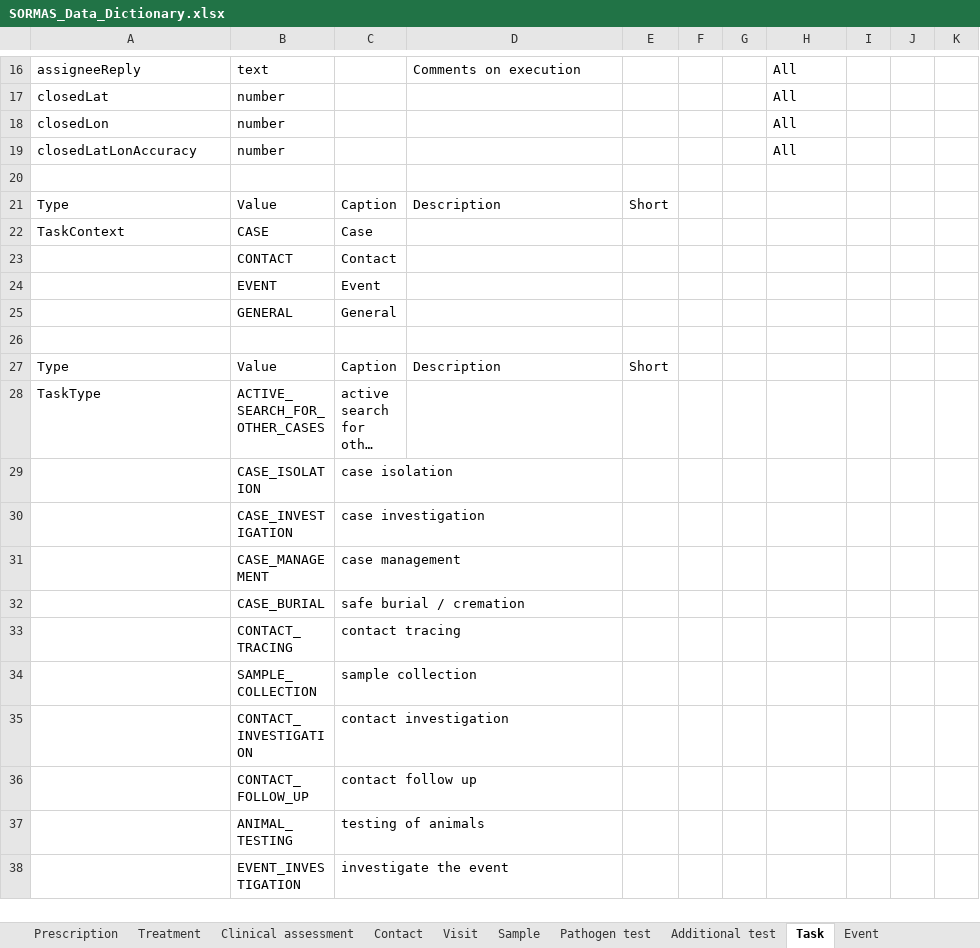
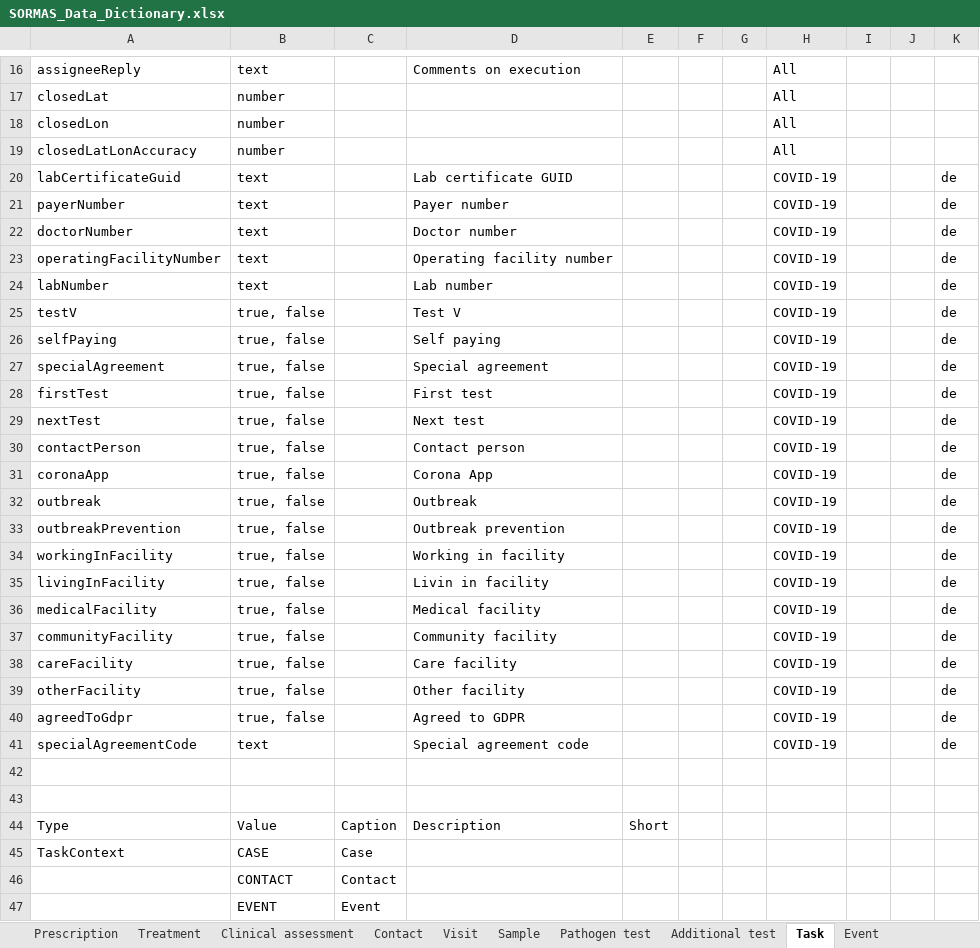
Before and after one commit to SORMAS-Foundation/SORMAS-Project, an Excel workbook: sormas-api/src/main/resources/doc/SORMAS_Data_Dictionary.xlsx, sheet Task, drawn as a sheet; only a part is shown, gaps mark what is left out; the shorter side is filled out with more unchanged rows; long unchanged cells end in …; values as stored, in another font and other column widths than the file's, no borders; table styles not drawn; the diff names each change by its address in the sheet, - before the commit and + after, or states it on an @@ line.

Commit message:
Changed Task and Facility Table, added new settings for health department

```diff
--- a/sormas-api/src/main/resources/doc/SORMAS_Data_Dictionary.xlsx (sheet Task)
+++ b/sormas-api/src/main/resources/doc/SORMAS_Data_Dictionary.xlsx (sheet Task)
+row 20: labCertificateGuid | text |  | Lab certificate GUID |  |  |  | COVID-19 |  |  | de
+row 21: payerNumber | text |  | Payer number |  |  |  | COVID-19 |  |  | de
+row 22: doctorNumber | text |  | Doctor number |  |  |  | COVID-19 |  |  | de
+row 23: operatingFacilityNumber | text |  | Operating facility number |  |  |  | COVID-19 |  |  | de
+row 24: labNumber | text |  | Lab number |  |  |  | COVID-19 |  |  | de
+row 25: testV | true, false |  | Test V |  |  |  | COVID-19 |  |  | de
+row 26: selfPaying | true, false |  | Self paying |  |  |  | COVID-19 |  |  | de
+row 27: specialAgreement | true, false |  | Special agreement |  |  |  | COVID-19 |  |  | de
+row 28: firstTest | true, false |  | First test |  |  |  | COVID-19 |  |  | de
+row 29: nextTest | true, false |  | Next test |  |  |  | COVID-19 |  |  | de
+row 30: contactPerson | true, false |  | Contact person |  |  |  | COVID-19 |  |  | de
+row 31: coronaApp | true, false |  | Corona App |  |  |  | COVID-19 |  |  | de
+row 32: outbreak | true, false |  | Outbreak |  |  |  | COVID-19 |  |  | de
+row 33: outbreakPrevention | true, false |  | Outbreak prevention |  |  |  | COVID-19 |  |  | de
+row 34: workingInFacility | true, false |  | Working in facility |  |  |  | COVID-19 |  |  | de
+row 35: livingInFacility | true, false |  | Livin in facility |  |  |  | COVID-19 |  |  | de
+row 36: medicalFacility | true, false |  | Medical facility |  |  |  | COVID-19 |  |  | de
+row 37: communityFacility | true, false |  | Community facility |  |  |  | COVID-19 |  |  | de
+row 38: careFacility | true, false |  | Care facility |  |  |  | COVID-19 |  |  | de
+row 39: otherFacility | true, false |  | Other facility |  |  |  | COVID-19 |  |  | de
+row 40: agreedToGdpr | true, false |  | Agreed to GDPR |  |  |  | COVID-19 |  |  | de
+row 41: specialAgreementCode | text |  | Special agreement code |  |  |  | COVID-19 |  |  | de
+row 42: (empty)
```
Also changed, not shown: sheet Facility, sheet Case, 28 other files.
